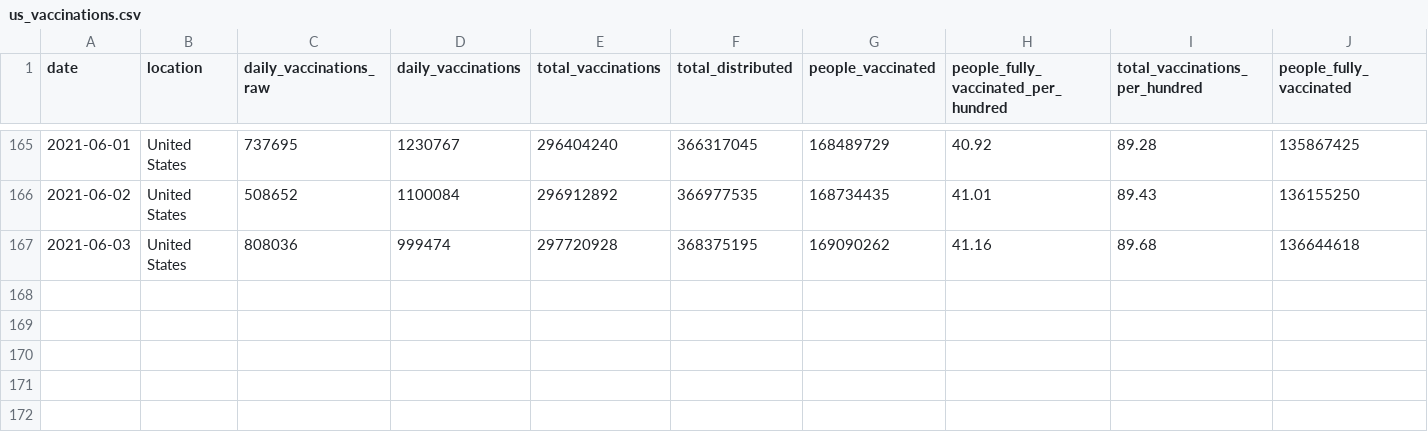
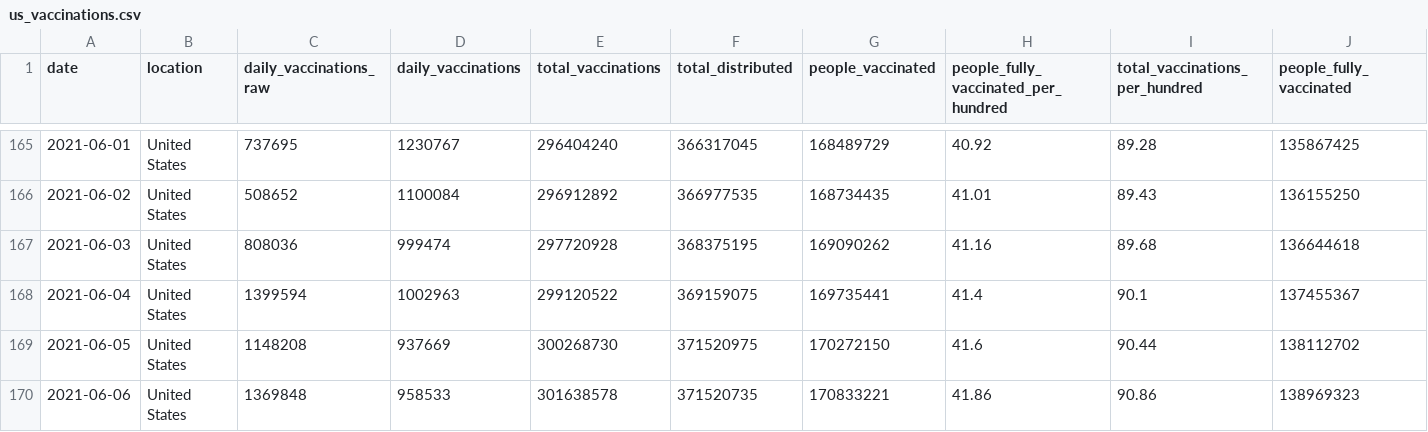
Before and after one commit to ajjitn/covid-vaccines-scraping, a CSV file: data/timeseries/us_vaccinations.csv, drawn as a sheet; only a part is shown, gaps mark what is left out; rows hold the shown columns only; the diff names each change by its address in the sheet, - before the commit and + after, or states it on an @@ line.

```diff
--- a/data/timeseries/us_vaccinations.csv
+++ b/data/timeseries/us_vaccinations.csv
+row 168: 2021-06-04 | United States | 1399594 | 1002963 | 299120522 | 369159075 | 169735441 | 41.4 | 90.1 | 137455367
+row 169: 2021-06-05 | United States | 1148208 | 937669 | 300268730 | 371520975 | 170272150 | 41.6 | 90.44 | 138112702
+row 170: 2021-06-06 | United States | 1369848 | 958533 | 301638578 | 371520735 | 170833221 | 41.86 | 90.86 | 138969323
```
Also changed, not shown: data/current/state_vaccinations.csv, data/current/us_vaccinations.csv, 1 other file.
